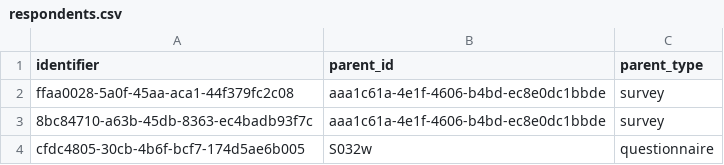
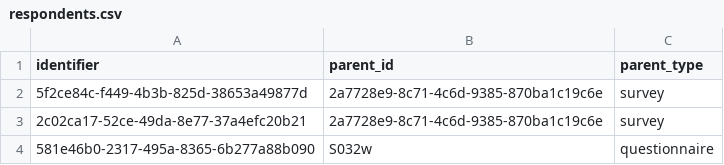
Before and after one commit to castiron/soldier-data-handoff, a CSV file: samples/respondents.csv, drawn as a sheet.

```diff
--- a/samples/respondents.csv
+++ b/samples/respondents.csv
@@ -1,4 +1,4 @@
 identifier,parent_id,parent_type
-ffaa0028-5a0f-45aa-aca1-44f379fc2c08,aaa1c61a-4e1f-4606-b4bd-ec8e0dc1bbde,survey
-8bc84710-a63b-45db-8363-ec4badb93f7c,aaa1c61a-4e1f-4606-b4bd-ec8e0dc1bbde,survey
-cfdc4805-30cb-4b6f-bcf7-174d5ae6b005,S032w,questionnaire
+5f2ce84c-f449-4b3b-825d-38653a49877d,2a7728e9-8c71-4c6d-9385-870ba1c19c6e,survey
+2c02ca17-52ce-49da-8e77-37a4efc20b21,2a7728e9-8c71-4c6d-9385-870ba1c19c6e,survey
+581e46b0-2317-495a-8365-6b277a88b090,S032w,questionnaire
```
Also changed, not shown: samples/answers.csv, samples/question_codes.csv, 4 other files.
